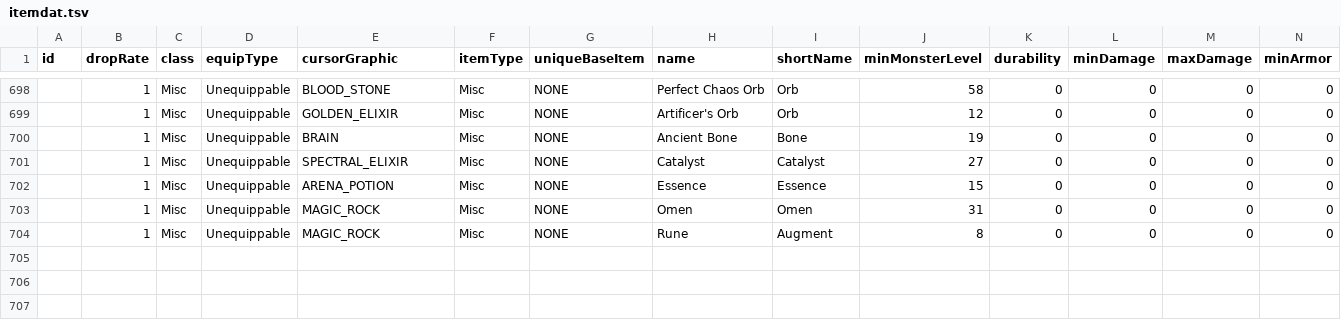
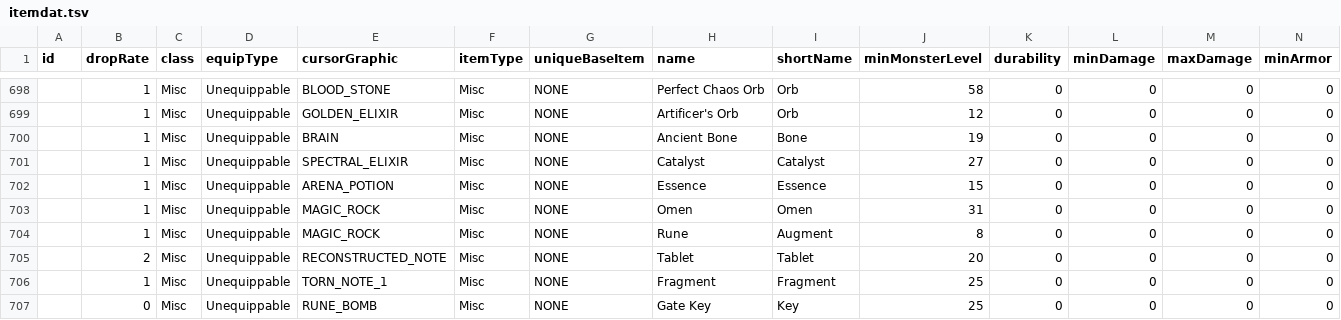
Before and after one commit to Crusher87/DevilutionX, a TSV file: mods/poe2/txtdata/items/itemdat.tsv, drawn as a sheet; only a part is shown, gaps mark what is left out; rows hold the shown columns only; the diff names each change by its address in the sheet, - before the commit and + after, or states it on an @@ line.

```diff
--- a/mods/poe2/txtdata/items/itemdat.tsv
+++ b/mods/poe2/txtdata/items/itemdat.tsv
+row 705:  | 2 | Misc | Unequippable | RECONSTRUCTED_NOTE | Misc | NONE | Tablet | Tablet | 20 | 0 | 0 | 0 | 0
+row 706:  | 1 | Misc | Unequippable | TORN_NOTE_1 | Misc | NONE | Fragment | Fragment | 25 | 0 | 0 | 0 | 0
+row 707:  | 0 | Misc | Unequippable | RUNE_BOMB | Misc | NONE | Gate Key | Key | 25 | 0 | 0 | 0 | 0
```
Also changed, not shown: 27 other files.
